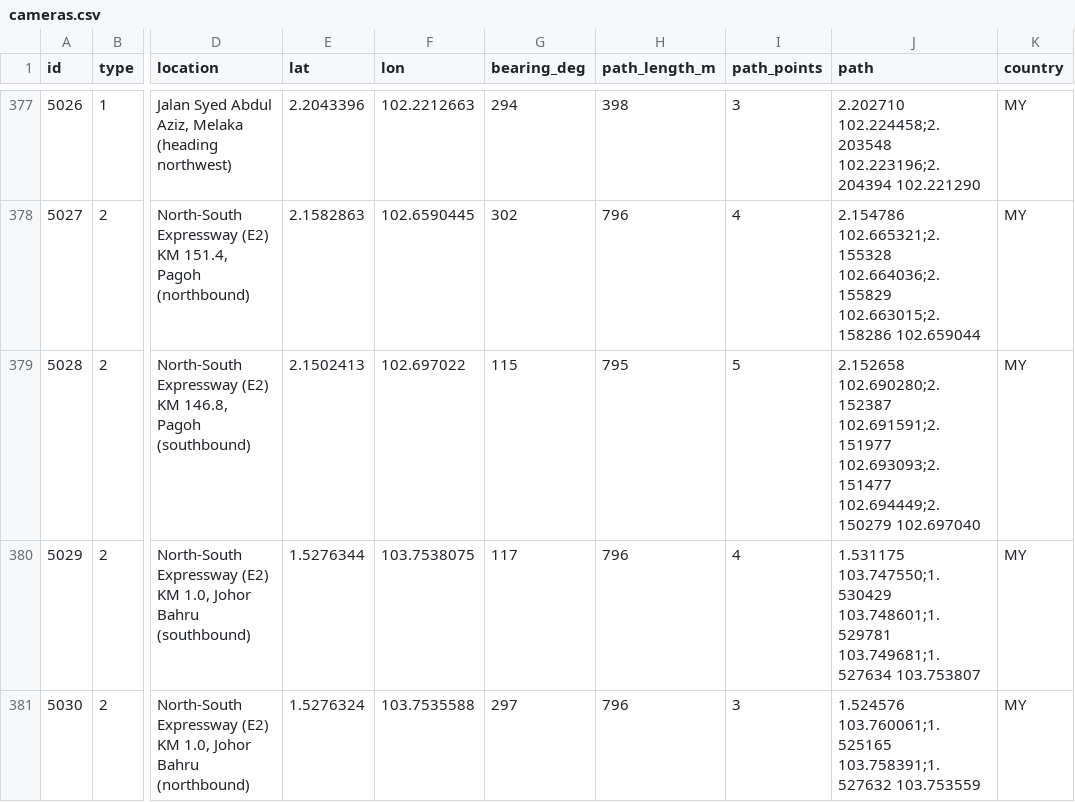
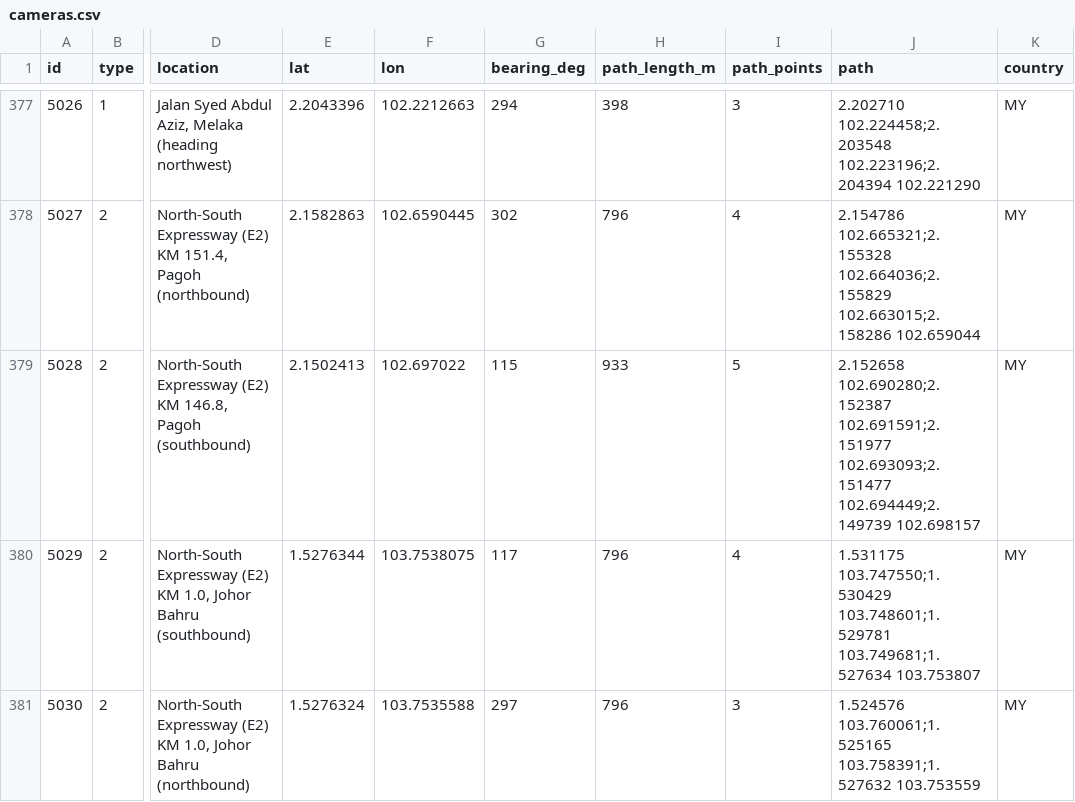
Before and after one commit to quekdylan/sg-traffic-cameras, a CSV file: data/cameras.csv, drawn as a sheet; only a part is shown, gaps mark what is left out; the diff names each change by its address in the sheet, - before the commit and + after, or states it on an @@ line.

```diff
--- a/data/cameras.csv
+++ b/data/cameras.csv
-H379 (path_length_m): 795
+H379 (path_length_m): 933
-J379 (path): …102.691591;2.151977 102.693093;2.151477 102.694449;2.150279 102.697040
+J379 (path): …102.691591;2.151977 102.693093;2.151477 102.694449;2.149739 102.698157
```
Also changed, not shown: 6 other files.
